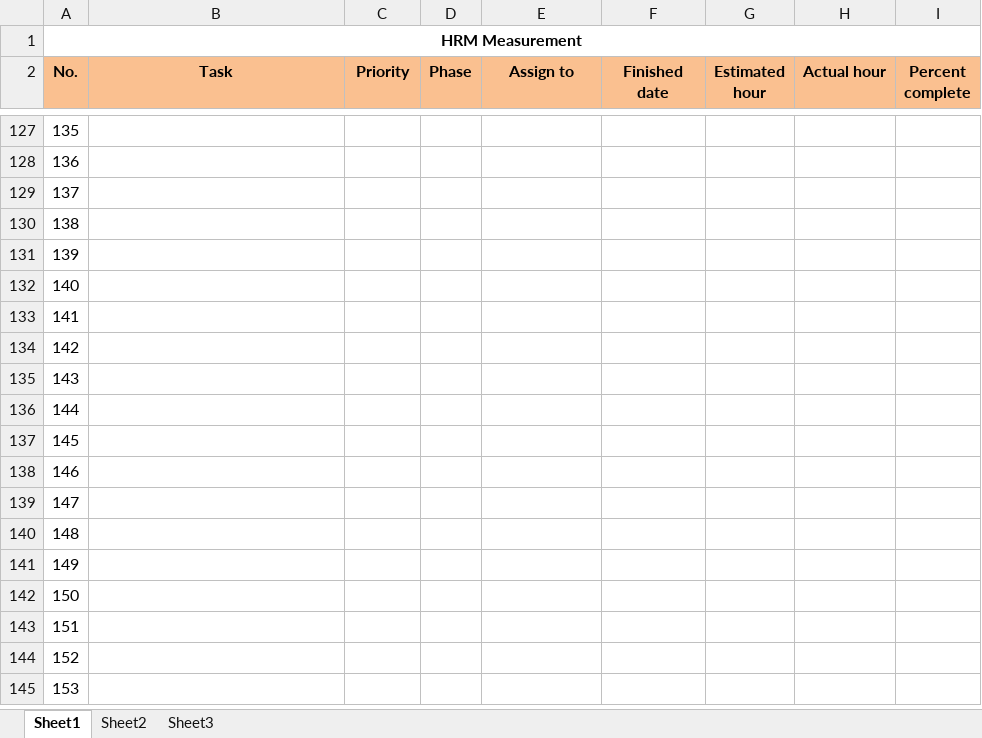
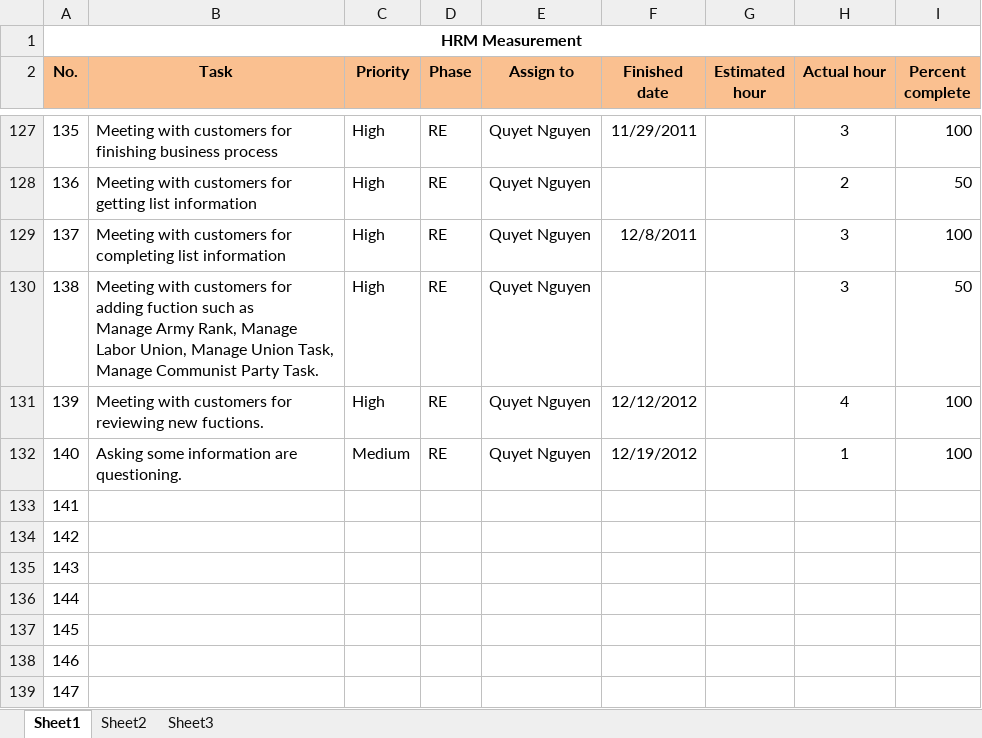
Before and after one commit to hieu292/hrm-k14vlu, an Excel workbook: Project Plan/Mesurement.xlsx, sheet Sheet1, drawn as a sheet; only a part is shown, gaps mark what is left out; the shorter side is filled out with more unchanged rows; values as stored, in another font and other column widths than the file's, no borders; conditional formats not drawn; ↵ is a line break in a cell; the diff covers the shown part only; the diff names each change by its address in the sheet, - before the commit and + after, or states it on an @@ line.

```diff
--- a/Project Plan/Mesurement.xlsx (sheet Sheet1)
+++ b/Project Plan/Mesurement.xlsx (sheet Sheet1)
-B127 (Task): (empty)
+B127 (Task): Meeting with customers for finishing business process
-C127:C131 (Priority): (empty)
+C127:C131 (Priority): High
-D127:D132 (Phase): (empty)
+D127:D132 (Phase): RE
-E127:E132 (Assign to): (empty)
+E127:E132 (Assign to): Quyet Nguyen
-F127 (Finished date): (empty)
+F127 (Finished date): 11/29/2011
-H127 (Actual hour): (empty)
+H127 (Actual hour): 3
-I127 (Percent complete): (empty)
+I127 (Percent complete): 100
-B128 (Task): (empty)
+B128 (Task): Meeting with customers for getting list information
-H128 (Actual hour): (empty)
+H128 (Actual hour): 2
-I128 (Percent complete): (empty)
+I128 (Percent complete): 50
-B129 (Task): (empty)
+B129 (Task): Meeting with customers for completing list information
-F129 (Finished date): (empty)
+F129 (Finished date): 12/8/2011
-H129:H130 (Actual hour): (empty)
+H129:H130 (Actual hour): 3
-I129 (Percent complete): (empty)
+I129 (Percent complete): 100
-B130 (Task): (empty)
+B130 (Task): Meeting with customers for adding fuction such as ↵ Manage Army Rank, Manage Labor Union, Manage Union Task, Manage Communist Party Task.
-I130 (Percent complete): (empty)
+I130 (Percent complete): 50
-B131 (Task): (empty)
+B131 (Task): Meeting with customers for reviewing new fuctions.
-F131 (Finished date): (empty)
+F131 (Finished date): 12/12/2012
-H131 (Actual hour): (empty)
+H131 (Actual hour): 4
-I131:I132 (Percent complete): (empty)
+I131:I132 (Percent complete): 100
-B132 (Task): (empty)
+B132 (Task): Asking some information are questioning.
-C132 (Priority): (empty)
+C132 (Priority): Medium
-F132 (Finished date): (empty)
+F132 (Finished date): 12/19/2012
-H132 (Actual hour): (empty)
+H132 (Actual hour): 1
```
Also changed, not shown: 137 edited cells elsewhere in this sheet.
